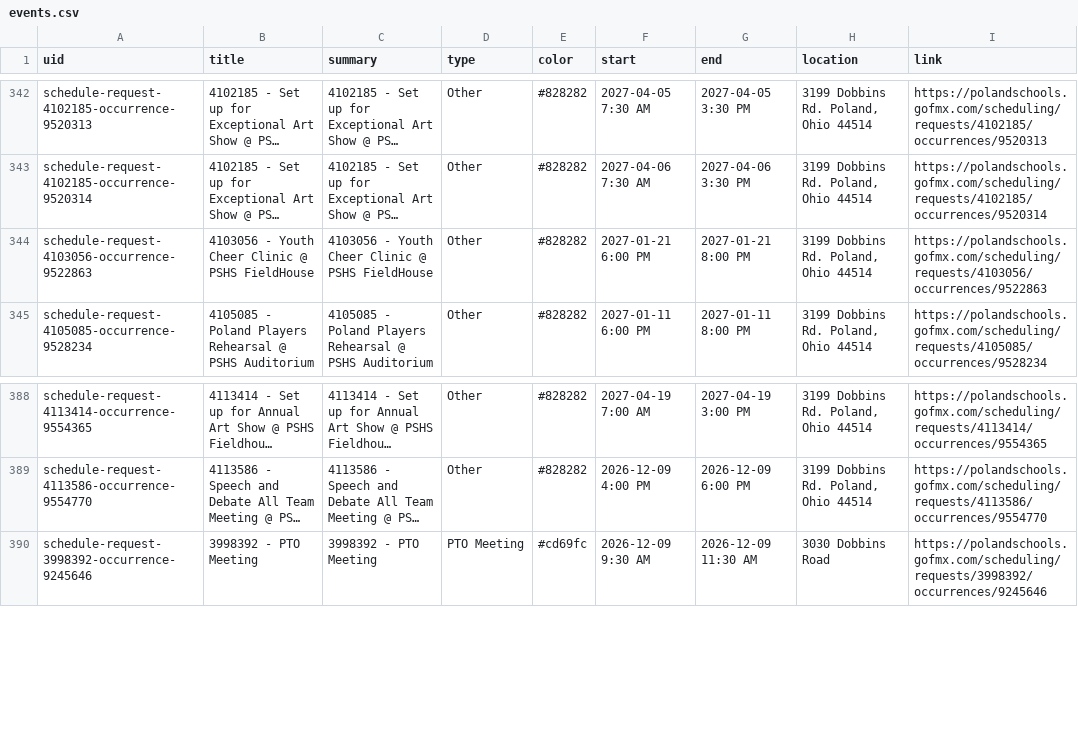
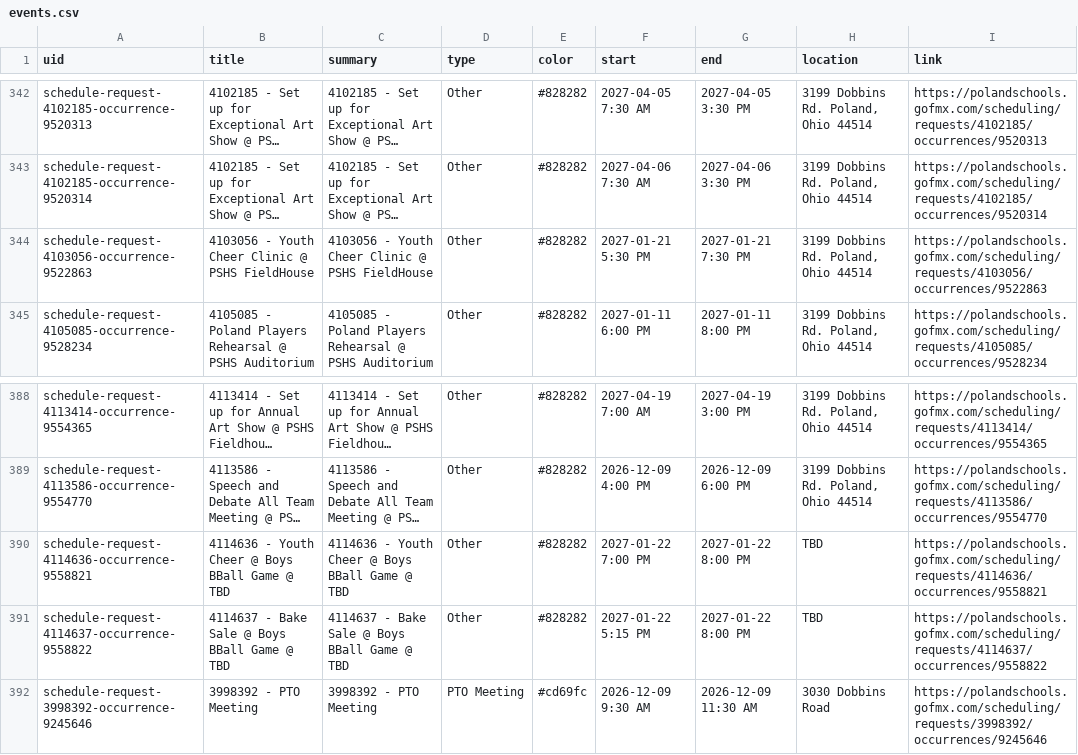
Before and after one commit to nruggieri-poland/calendar, a CSV file: output/events.csv, drawn as a sheet; only a part is shown, gaps mark what is left out; long unchanged cells end in …; the diff names each change by its address in the sheet, - before the commit and + after, or states it on an @@ line.

```diff
--- a/output/events.csv
+++ b/output/events.csv
-F344 (start): 2027-01-21 6:00 PM
+F344 (start): 2027-01-21 5:30 PM
-G344 (end): 2027-01-21 8:00 PM
+G344 (end): 2027-01-21 7:30 PM
+row 390: schedule-request-4114636-occurrence-9558821 | 4114636 - Youth Cheer @ Boys BBall Game @ TBD | 4114636 - Youth Cheer @ Boys BBall Game @ TBD | Other | #828282 | 2027-01-22 7:00 PM | 2027-01-22 8:00 PM | TBD | https://polandschools.gofmx.com/scheduling/requests/4114636/occurrences/9558821
+row 391: schedule-request-4114637-occurrence-9558822 | 4114637 - Bake Sale @ Boys BBall Game @ TBD | 4114637 - Bake Sale @ Boys BBall Game @ TBD | Other | #828282 | 2027-01-22 5:15 PM | 2027-01-22 8:00 PM | TBD | https://polandschools.gofmx.com/scheduling/requests/4114637/occurrences/9558822
```
Also changed, not shown: 3 other files.
